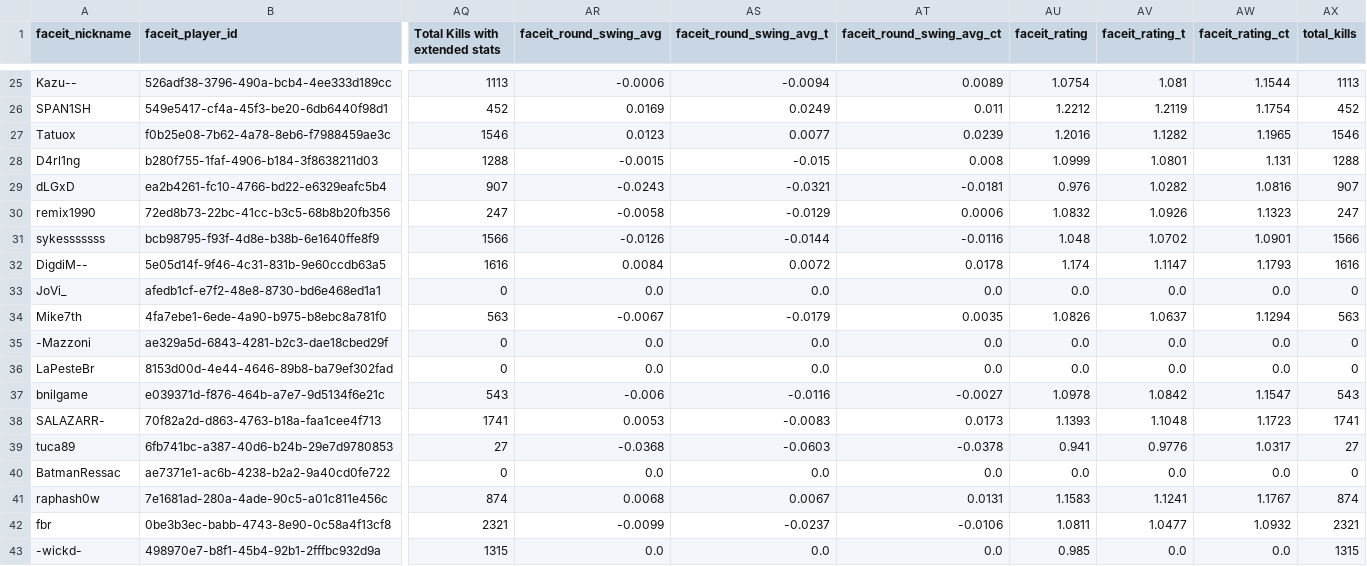
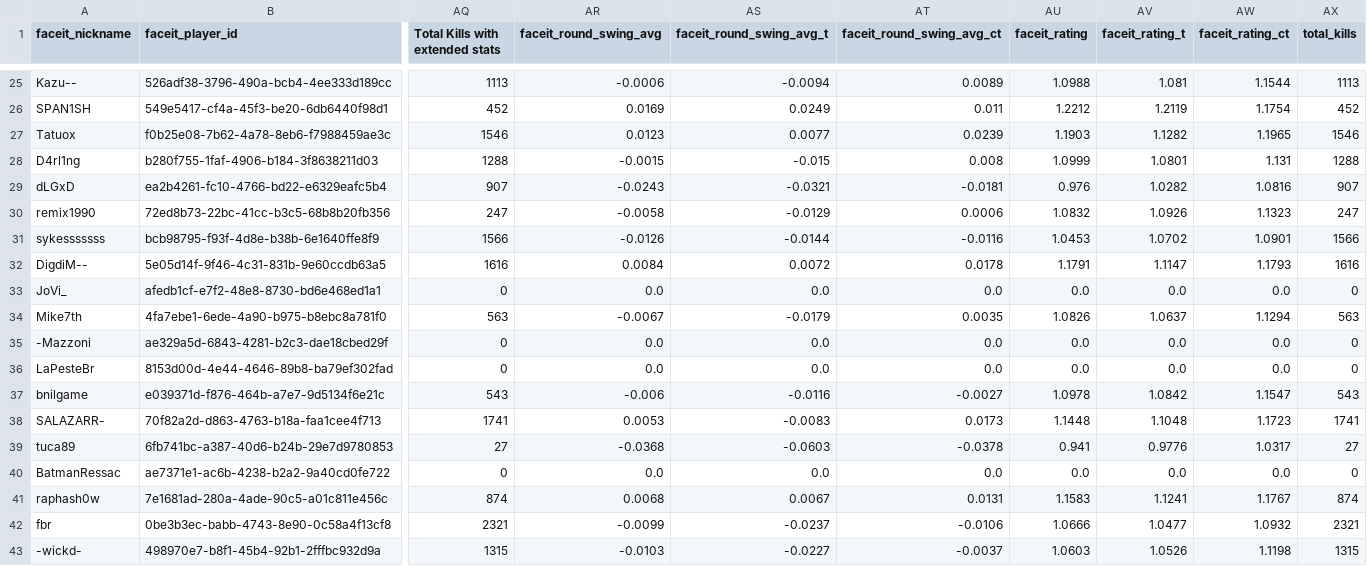
Before and after one commit to johnny-paixao/brz-cards, a CSV file: data/brz_faceit_season8_stats.csv, drawn as a sheet; only a part is shown, gaps mark what is left out; the diff covers the shown part only; the diff names each change by its address in the sheet, - before the commit and + after, or states it on an @@ line.

Commit message:
feat: implement incremental cache for advanced faceit metrics on season 8 stats

```diff
--- a/data/brz_faceit_season8_stats.csv
+++ b/data/brz_faceit_season8_stats.csv
-AU25 (faceit_rating): 1.0754
+AU25 (faceit_rating): 1.0988
-AU27 (faceit_rating): 1.2016
+AU27 (faceit_rating): 1.1903
-AU31 (faceit_rating): 1.048
+AU31 (faceit_rating): 1.0453
-AU32 (faceit_rating): 1.174
+AU32 (faceit_rating): 1.1791
-AU38 (faceit_rating): 1.1393
+AU38 (faceit_rating): 1.1448
-AU42 (faceit_rating): 1.0811
+AU42 (faceit_rating): 1.0666
-AR43 (faceit_round_swing_avg): 0.0
+AR43 (faceit_round_swing_avg): -0.0103
-AS43 (faceit_round_swing_avg_t): 0.0
+AS43 (faceit_round_swing_avg_t): -0.0227
-AT43 (faceit_round_swing_avg_ct): 0.0
+AT43 (faceit_round_swing_avg_ct): -0.0037
-AU43 (faceit_rating): 0.985
+AU43 (faceit_rating): 1.0603
-AV43 (faceit_rating_t): 0.0
+AV43 (faceit_rating_t): 1.0526
-AW43 (faceit_rating_ct): 0.0
+AW43 (faceit_rating_ct): 1.1198
```
Also changed, not shown: 32 edited cells elsewhere in this file, 46 other files.
